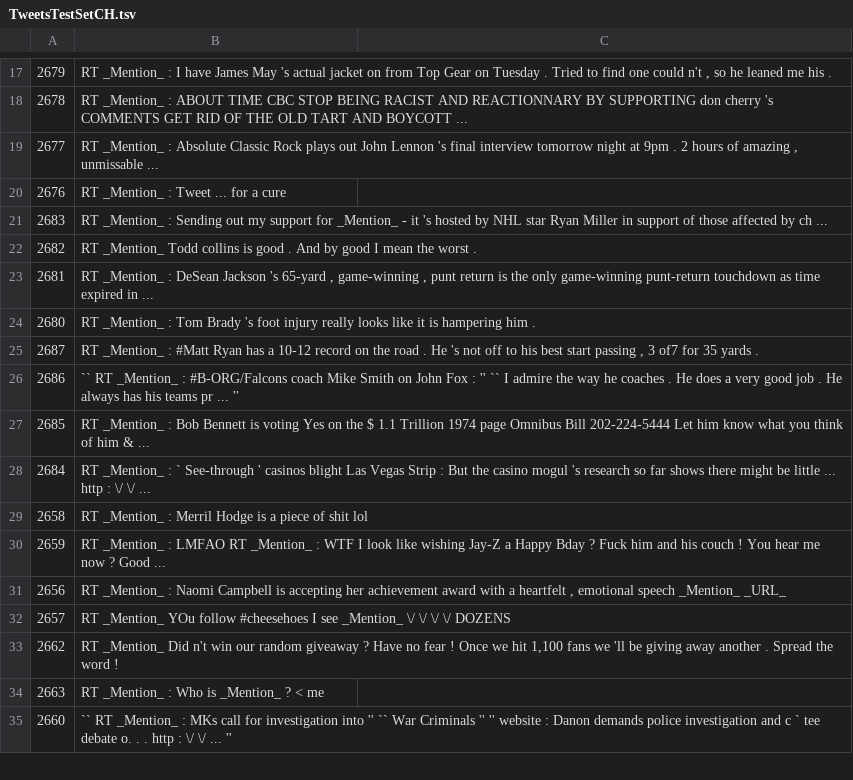
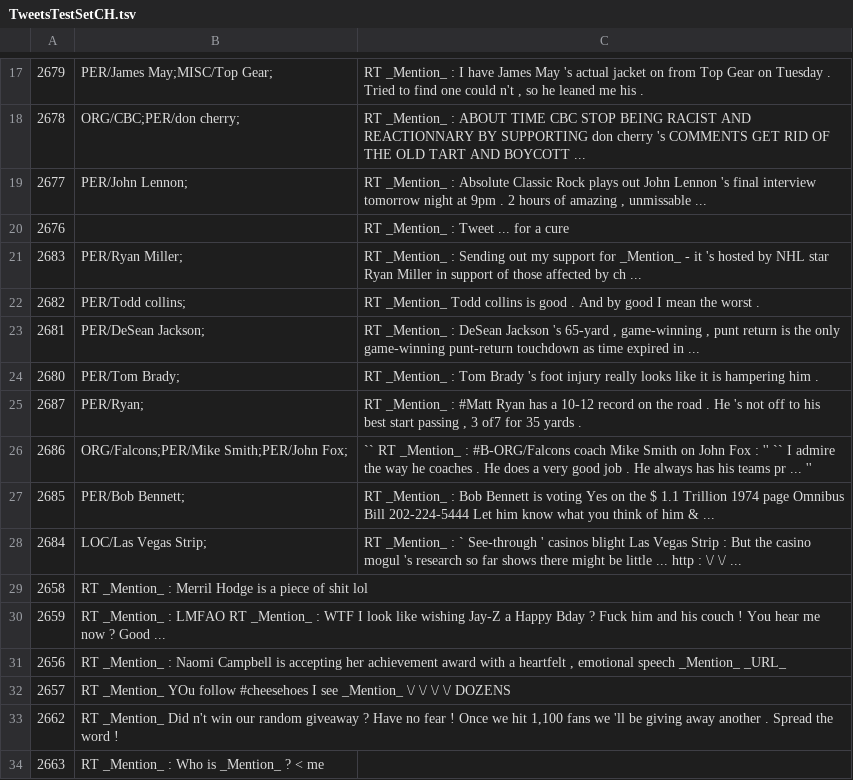
Before and after one commit to ampaeli/msm2013challengeTest, a TSV file: TweetsTestSetCH.tsv, drawn as a sheet; only a part is shown, gaps mark what is left out; the shorter side is filled out with more unchanged rows; the diff covers the shown part only.

```diff
--- a/TweetsTestSetCH.tsv
+++ b/TweetsTestSetCH.tsv
@@ -17,13 +17,13 @@
-2679	"RT _Mention_ : I have James May 's actual jacket on from Top Gear on Tuesday . Tried to find one could n't , so he leaned me his ."
-2678	RT _Mention_ : ABOUT TIME CBC STOP BEING RACIST AND REACTIONNARY BY SUPPORTING don cherry 's COMMENTS GET RID OF THE OLD TART AND BOYCOTT ...
-2677	"RT _Mention_ : Absolute Classic Rock plays out John Lennon 's final interview tomorrow night at 9pm . 2 hours of amazing , unmissable ..."
-2676	RT _Mention_ : Tweet ... for a cure
-2683	RT _Mention_ : Sending out my support for _Mention_ - it 's hosted by NHL star Ryan Miller in support of those affected by ch ...
-2682	RT _Mention_ Todd collins is good . And by good I mean the worst .
-2681	"RT _Mention_ : DeSean Jackson 's 65-yard , game-winning , punt return is the only game-winning punt-return touchdown as time expired in ..."
-2680	RT _Mention_ : Tom Brady 's foot injury really looks like it is hampering him .
-2687	"RT _Mention_ : #Matt Ryan has a 10-12 record on the road . He 's not off to his best start passing , 3 of7 for 35 yards . "
-2686	`` RT _Mention_ : #B-ORG/Falcons coach Mike Smith on John Fox : '' `` I admire the way he coaches . He does a very good job . He always has his teams pr ... ''
-2685	RT _Mention_ : Bob Bennett is voting Yes on the $ 1.1 Trillion 1974 page Omnibus Bill 202-224-5444 Let him know what you think of him & ...
-2684	RT _Mention_ : ` See-through ' casinos blight Las Vegas Strip : But the casino mogul 's research so far shows there might be little ... http : \/ \/ ...
+2679	PER/James May;MISC/Top Gear;	"RT _Mention_ : I have James May 's actual jacket on from Top Gear on Tuesday . Tried to find one could n't , so he leaned me his ."
+2678	ORG/CBC;PER/don cherry;	RT _Mention_ : ABOUT TIME CBC STOP BEING RACIST AND REACTIONNARY BY SUPPORTING don cherry 's COMMENTS GET RID OF THE OLD TART AND BOYCOTT ...
+2677	PER/John Lennon;	"RT _Mention_ : Absolute Classic Rock plays out John Lennon 's final interview tomorrow night at 9pm . 2 hours of amazing , unmissable ..."
+2676		RT _Mention_ : Tweet ... for a cure
+2683	PER/Ryan Miller;	RT _Mention_ : Sending out my support for _Mention_ - it 's hosted by NHL star Ryan Miller in support of those affected by ch ...
+2682	PER/Todd collins;	RT _Mention_ Todd collins is good . And by good I mean the worst .
+2681	PER/DeSean Jackson;	"RT _Mention_ : DeSean Jackson 's 65-yard , game-winning , punt return is the only game-winning punt-return touchdown as time expired in ..."
+2680	PER/Tom Brady;	RT _Mention_ : Tom Brady 's foot injury really looks like it is hampering him .
+2687	PER/Ryan;	"RT _Mention_ : #Matt Ryan has a 10-12 record on the road . He 's not off to his best start passing , 3 of7 for 35 yards . "
+2686	ORG/Falcons;PER/Mike Smith;PER/John Fox;	`` RT _Mention_ : #B-ORG/Falcons coach Mike Smith on John Fox : '' `` I admire the way he coaches . He does a very good job . He always has his teams pr ... ''
+2685	PER/Bob Bennett;	RT _Mention_ : Bob Bennett is voting Yes on the $ 1.1 Trillion 1974 page Omnibus Bill 202-224-5444 Let him know what you think of him & ...
+2684	LOC/Las Vegas Strip;	RT _Mention_ : ` See-through ' casinos blight Las Vegas Strip : But the casino mogul 's research so far shows there might be little ... http : \/ \/ ...
 2658	RT _Mention_ : Merril Hodge is a piece of shit lol
```
Also changed, not shown: 32 edited cells elsewhere in this file.
